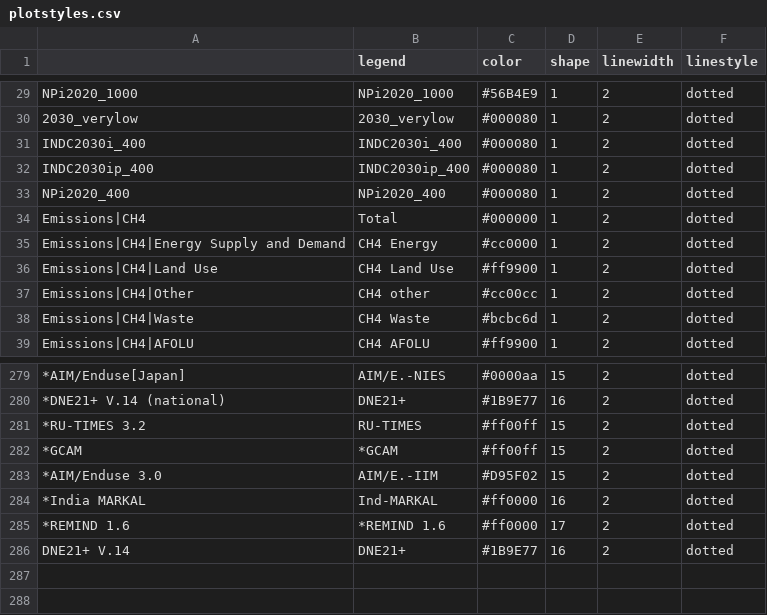
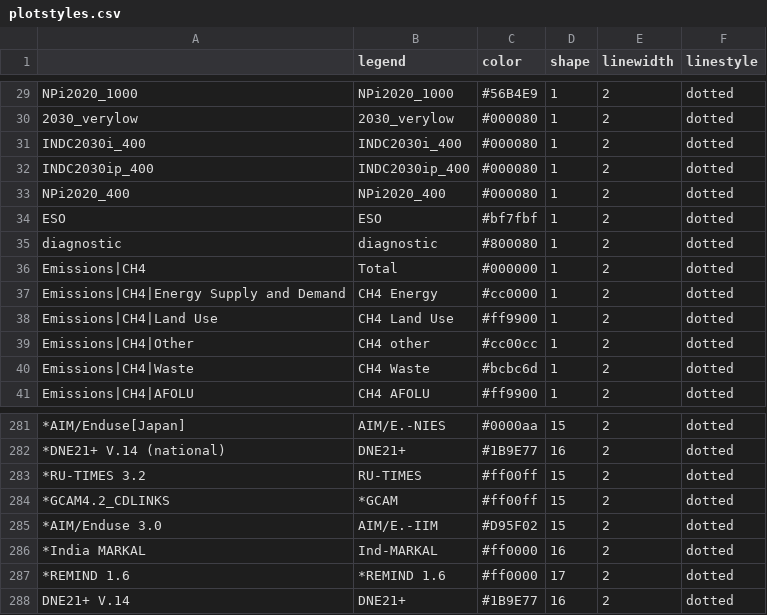
Before and after one commit to CD-LINKS/factsheet, a CSV file: src/settings/plotstyles.csv, drawn as a sheet; only a part is shown, gaps mark what is left out; addresses are those after the commit; the diff names each change by its address in the sheet, - before the commit and + after, or states it on an @@ line.

```diff
--- a/src/settings/plotstyles.csv
+++ b/src/settings/plotstyles.csv
+row 34: ESO | ESO | #bf7fbf | 1 | 2 | dotted
+row 35: diagnostic | diagnostic | #800080 | 1 | 2 | dotted
-A284: *GCAM
+A284: *GCAM4.2_CDLINKS
```
Also changed, not shown: src/settings/plotstyles_wp2.csv, src/settings/scen_categ_cdlinks_indc_bycountry.csv, 14 other files.
